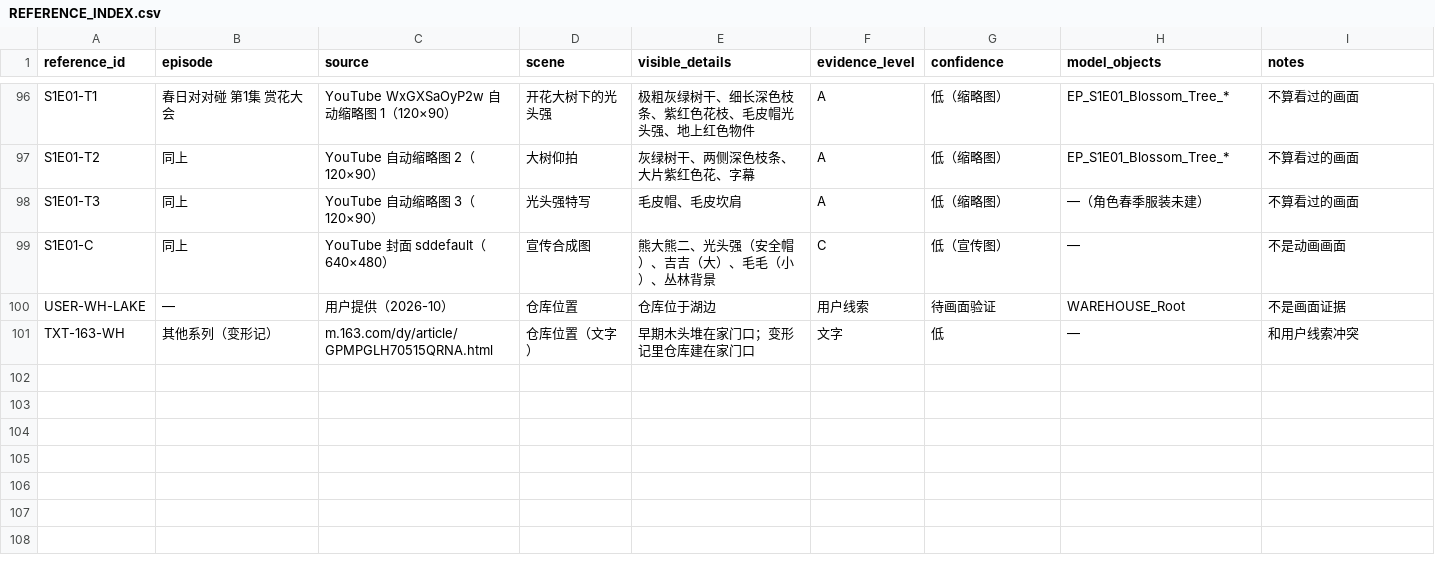
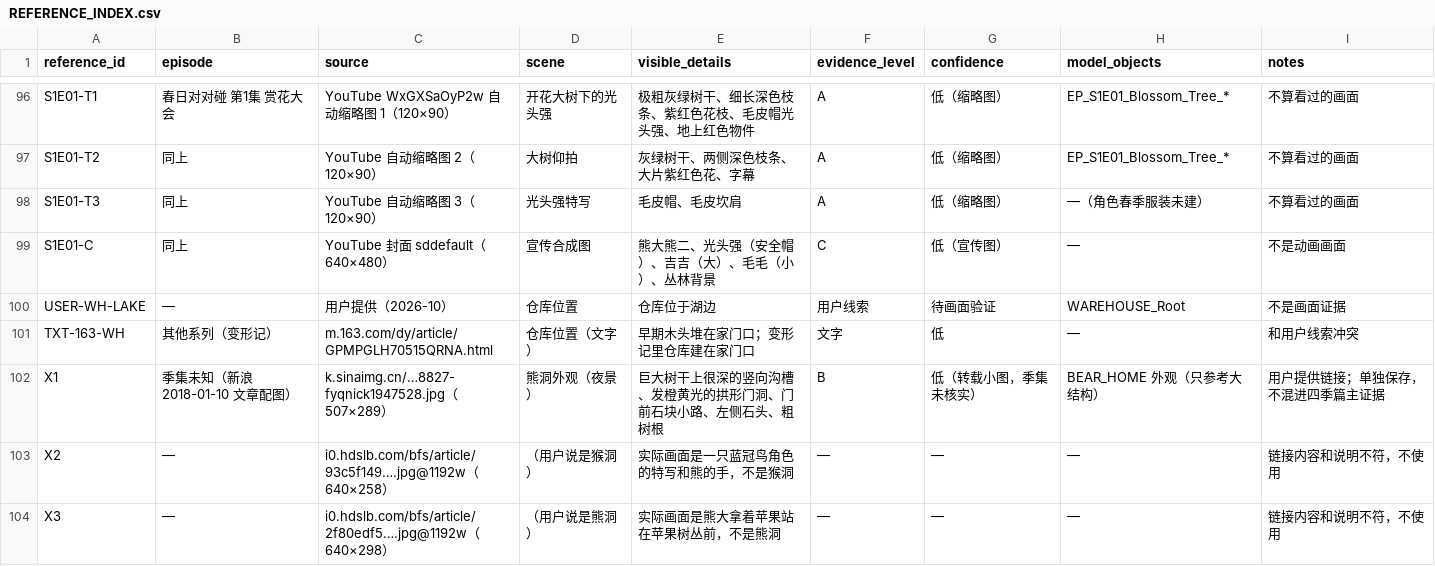
Before and after one commit to gaolinshencn-lab/Feishui_zhizhan, a CSV file: bears/blender/evidence/REFERENCE_INDEX.csv, drawn as a sheet; only a part is shown, gaps mark what is left out.

```diff
--- a/bears/blender/evidence/REFERENCE_INDEX.csv
+++ b/bears/blender/evidence/REFERENCE_INDEX.csv
@@ -101 +101,4 @@ USER-WH-LAKE,—,用户提供（2026-10）,仓库位置,仓库位于湖边,用
 TXT-163-WH,其他系列（变形记）,m.163.com/dy/article/GPMPGLH70515QRNA.html,仓库位置（文字）,早期木头堆在家门口；变形记里仓库建在家门口,文字,低,—,和用户线索冲突
+X1,季集未知（新浪 2018-01-10 文章配图）,k.sinaimg.cn/…8827-fyqnick1947528.jpg（507×289）,熊洞外观（夜景）,巨大树干上很深的竖向沟槽、发橙黄光的拱形门洞、门前石块小路、左侧石头、粗树根,B,低（转载小图，季集未核实）,BEAR_HOME 外观（只参考大结构）,用户提供链接；单独保存，不混进四季篇主证据
+X2,—,i0.hdslb.com/bfs/article/93c5f149….jpg@1192w（640×258）,（用户说是猴洞）,实际画面是一只蓝冠鸟角色的特写和熊的手，不是猴洞,—,—,—,链接内容和说明不符，不使用
+X3,—,i0.hdslb.com/bfs/article/2f80edf5….jpg@1192w（640×298）,（用户说是熊洞）,实际画面是熊大拿着苹果站在苹果树丛前，不是熊洞,—,—,—,链接内容和说明不符，不使用
```
Also changed, not shown: 30 other files.
